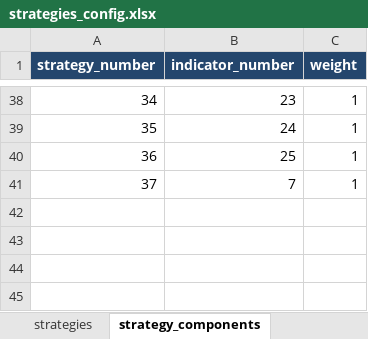
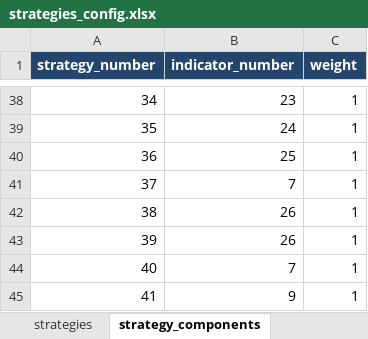
Before and after one commit to 123pieter/super_indicator, an Excel workbook: research_configs/strategies_config.xlsx, sheet strategy_components, drawn as a sheet; only a part is shown, gaps mark what is left out; values as stored, in another font and other column widths than the file's, no borders; the diff names each change by its address in the sheet, - before the commit and + after, or states it on an @@ line.

```diff
--- a/research_configs/strategies_config.xlsx (sheet strategy_components)
+++ b/research_configs/strategies_config.xlsx (sheet strategy_components)
+row 42: 38 | 26 | 1
+row 43: 39 | 26 | 1
+row 44: 40 | 7 | 1
+row 45: 41 | 9 | 1
```
Also changed, not shown: sheet strategies, sheet individual_indicator_settings, sheet User Manual, sheet strategy_entry_filters, sheet individual_indicators, formulas that keep their value, 9 other files.
